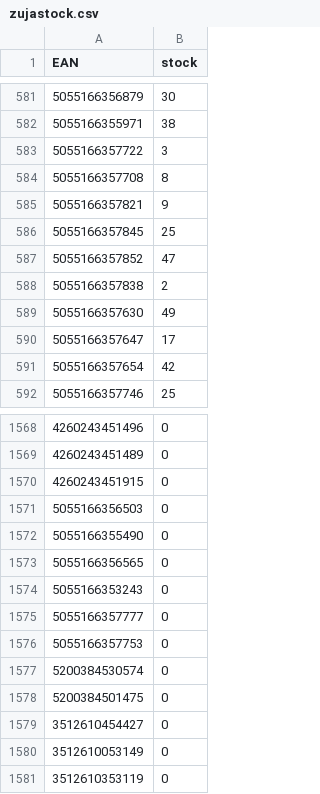
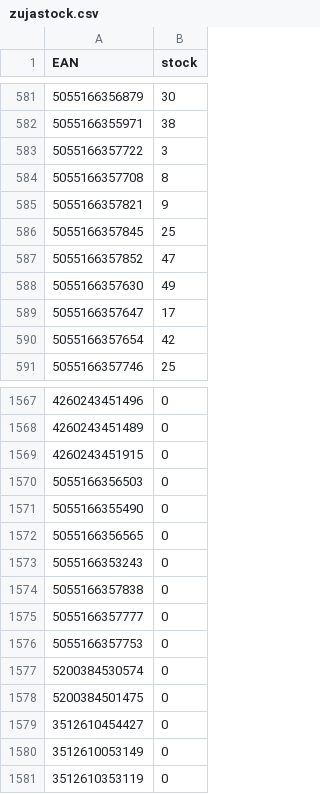
Before and after one commit to mbtylla/pigu, a CSV file: zujastock.csv, drawn as a sheet; only a part is shown, gaps mark what is left out; removed rows and columns are numbered as before the commit, all else as after; the diff names each change by its address in the sheet, - before the commit and + after, or states it on an @@ line.

```diff
--- a/zujastock.csv
+++ b/zujastock.csv
-row 588: 5055166357838 | 2
+row 1574: 5055166357838 | 0
```
Also changed, not shown: 2 other files.
